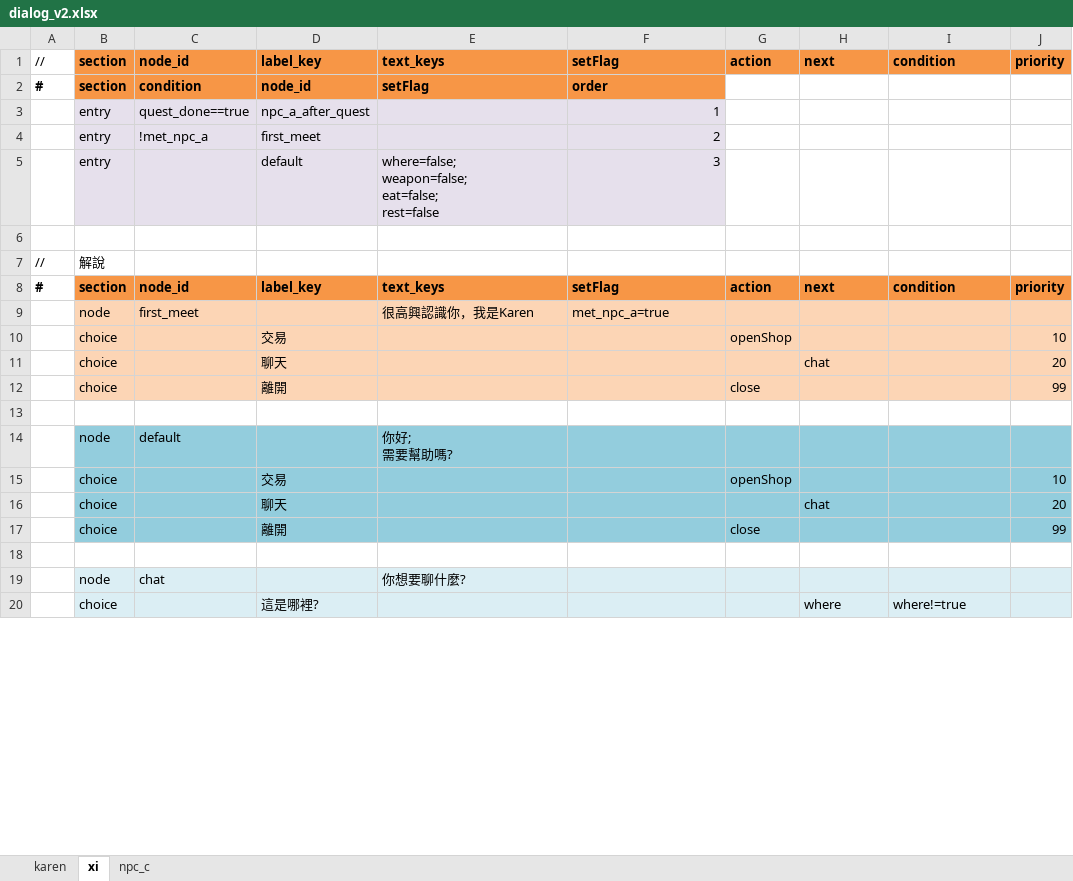
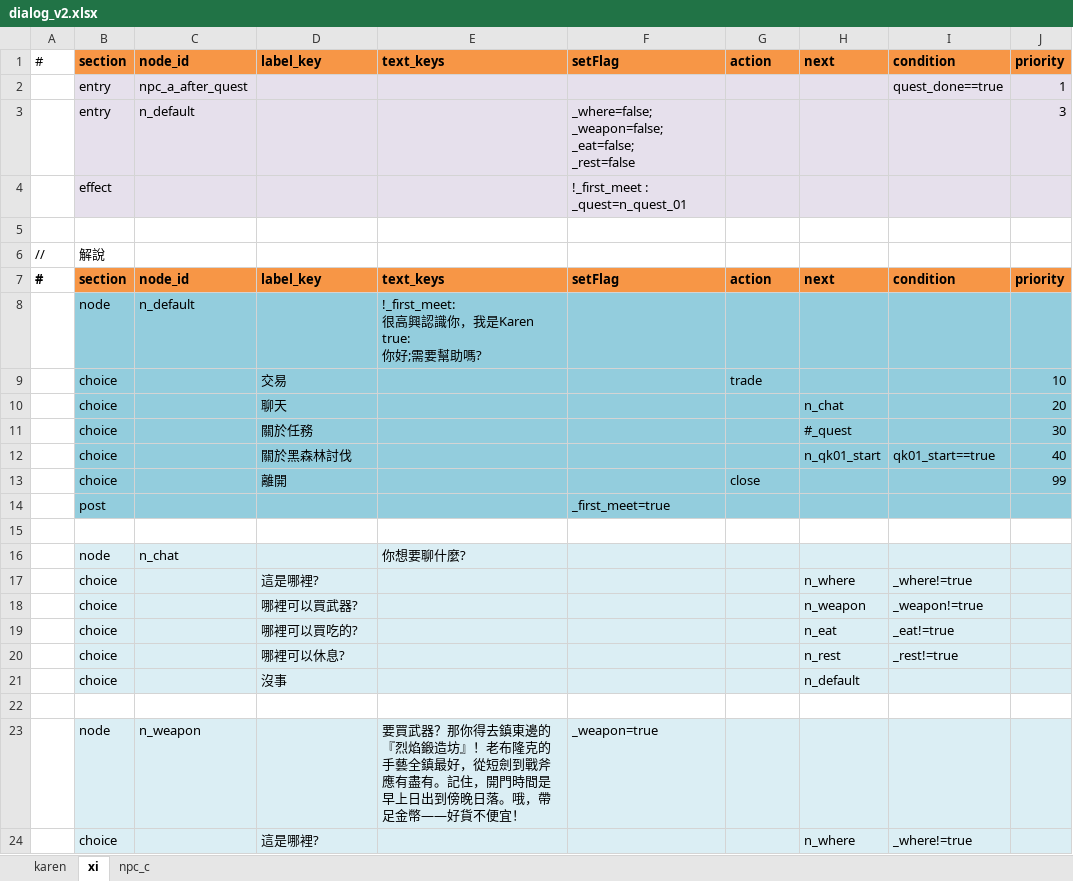
Before and after one commit to bwm0822/game_02, an Excel workbook: xls/dialog_v2.xlsx, sheet xi, drawn as a sheet; only a part is shown; values as stored, in another font and other column widths than the file's, no borders; removed rows and columns are numbered as before the commit, all else as after; ↵ is a line break in a cell; the diff covers the shown part only; the diff names each change by its address in the sheet, - before the commit and + after, or states it on an @@ line.

```diff
--- a/xls/dialog_v2.xlsx (sheet xi)
+++ b/xls/dialog_v2.xlsx (sheet xi)
-A1: //
+A1: #
-row 2: # | section | condition | node_id | setFlag | order
-row 3:  | entry | quest_done==true | npc_a_after_quest |  | 1
-row 4:  | entry | !met_npc_a | first_meet |  | 2
-row 5:  | entry |  | default | where=false; ↵ weapon=false; ↵ eat=false; ↵ rest=false | 3
+row 2:  | entry | npc_a_after_quest |  |  |  |  |  | quest_done==true | 1
+row 3:  | entry | n_default |  |  | _where=false; ↵ _weapon=false; ↵ _eat=false; ↵ _rest=false |  |  |  | 3
+row 4:  | effect |  |  |  | !_first_meet : _quest=n_quest_01
-row 9:  | node | first_meet |  | 很高興認識你，我是Karen | met_npc_a=true
+row 8:  | node | n_default |  | !_first_meet: ↵ 很高興認識你，我是Karen ↵ true: ↵ 你好;需要幫助嗎?
-B9:J10 fill: #FCD5B5
+B9:J10 fill: #93CDDD
-G9: openShop
+G9: trade
-H10: chat
+H10: n_chat
+row 11:  | choice |  | 關於任務 |  |  |  | #_quest |  | 30
+row 12:  | choice |  | 關於黑森林討伐 |  |  |  | n_qk01_start | qk01_start==true | 40
-B13:J13 fill: #FCD5B5
+B13:J13 fill: #93CDDD
+row 14:  | post |  |  |  | _first_meet=true
-row 14:  | node | default |  | 你好; ↵ 需要幫助嗎?
-row 15:  | choice |  | 交易 |  |  | openShop |  |  | 10
-row 16:  | choice |  | 聊天 |  |  |  | chat |  | 20
-row 17:  | choice |  | 離開 |  |  | close |  |  | 99
+row 16:  | node | n_chat |  | 你想要聊什麼?
+row 17:  | choice |  | 這是哪裡? |  |  |  | n_where | _where!=true
+row 18:  | choice |  | 哪裡可以買武器? |  |  |  | n_weapon | _weapon!=true
+row 19:  | choice |  | 哪裡可以買吃的? |  |  |  | n_eat | _eat!=true
+row 20:  | choice |  | 哪裡可以休息? |  |  |  | n_rest | _rest!=true
+row 21:  | choice |  | 沒事 |  |  |  | n_default
-row 19:  | node | chat |  | 你想要聊什麼?
+row 23:  | node | n_weapon |  | 要買武器？那你得去鎮東邊的『烈焰鍛造坊』！老布隆克的手藝全鎮最好，從短劍到戰斧應有盡有。記住，開門時間是早上日出到傍晚日落。哦，帶足金幣——好貨不便宜！ | _weapon=true
-H24: where
+H24: n_where
-I24: where!=true
+I24: _where!=true
```
Also changed, not shown: 12 added rows, 8 removed rows and 38 edited cells elsewhere in this sheet, sheet karen, xls/quest_v2.xlsx, 16 other files.
